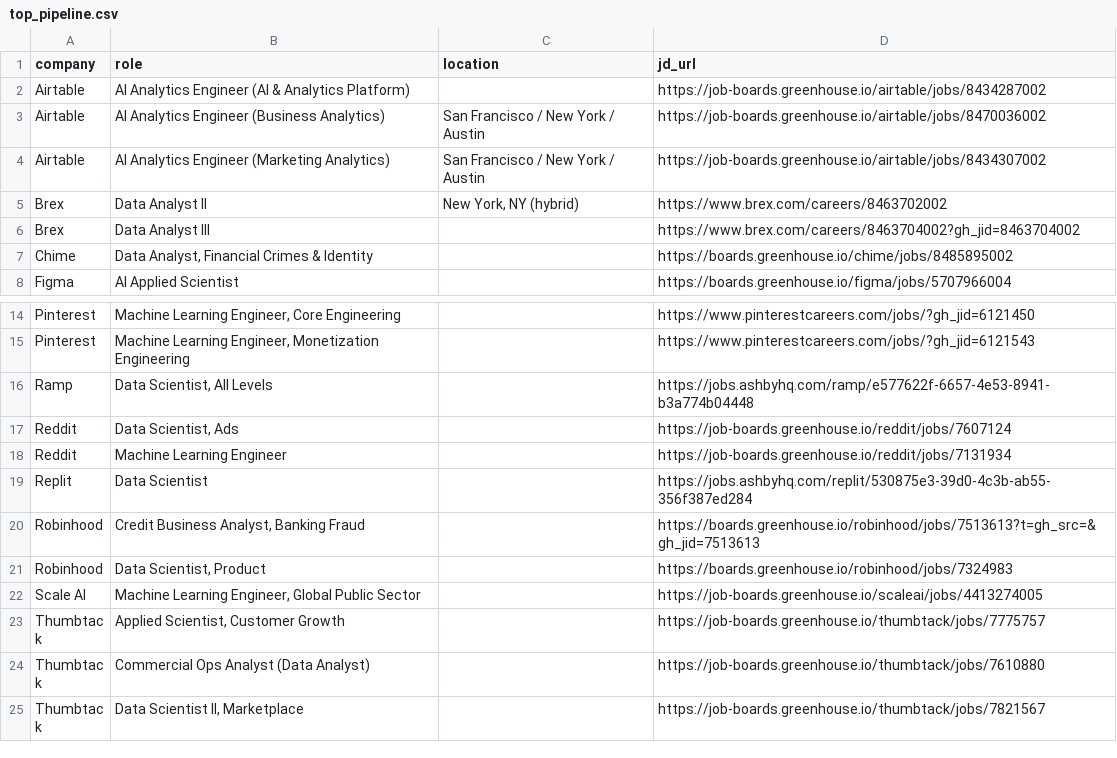
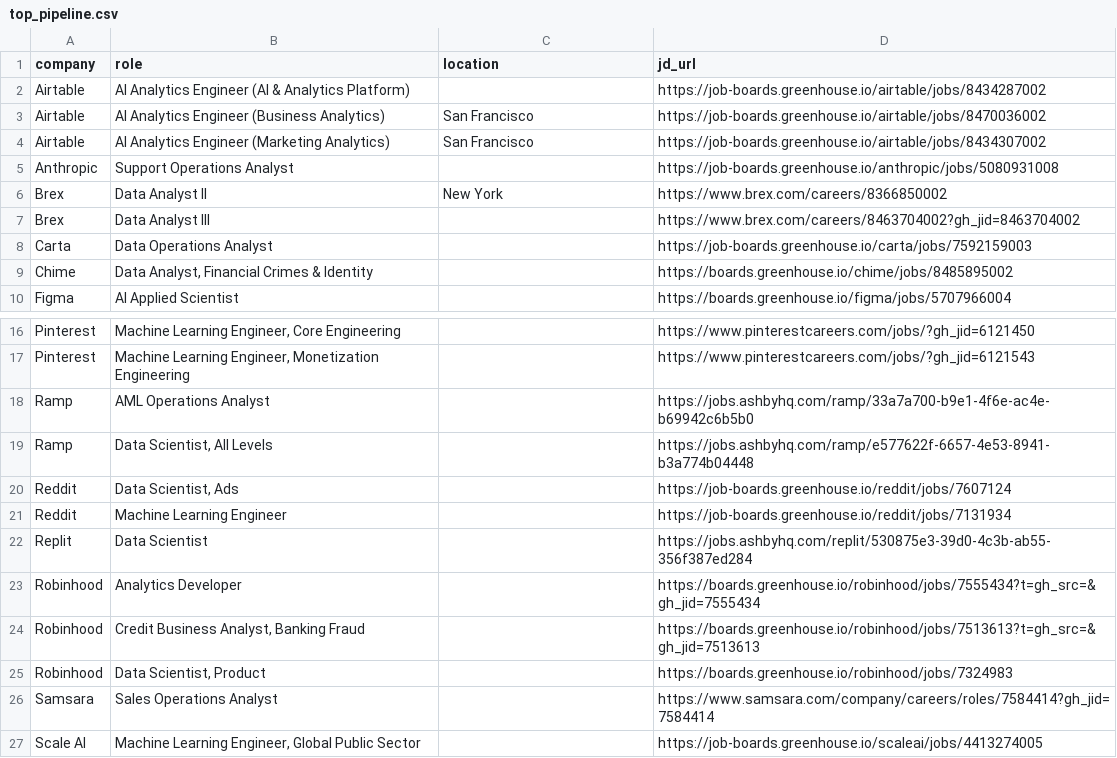
Before and after one commit to Xiao0779/job-market-intelligence, a CSV file: data/top_pipeline.csv, drawn as a sheet; only a part is shown, gaps mark what is left out; the shorter side is filled out with more unchanged rows.

Commit message:
Daily refresh analytics snapshot (2026-04-24)

```diff
--- a/data/top_pipeline.csv
+++ b/data/top_pipeline.csv
@@ -2,6 +2,8 @@ company,role,location,jd_url
 Airtable,AI Analytics Engineer (AI & Analytics Platform),,https://job-boards.greenhouse.io/airtable/jobs/8434287002
-Airtable,AI Analytics Engineer (Business Analytics),San Francisco / New York / Austin,https://job-boards.greenhouse.io/airtable/jobs/8470036002
-Airtable,AI Analytics Engineer (Marketing Analytics),San Francisco / New York / Austin,https://job-boards.greenhouse.io/airtable/jobs/8434307002
-Brex,Data Analyst II,"New York, NY (hybrid)",https://www.brex.com/careers/8463702002
+Airtable,AI Analytics Engineer (Business Analytics),San Francisco,https://job-boards.greenhouse.io/airtable/jobs/8470036002
+Airtable,AI Analytics Engineer (Marketing Analytics),San Francisco,https://job-boards.greenhouse.io/airtable/jobs/8434307002
+Anthropic,Support Operations Analyst,,https://job-boards.greenhouse.io/anthropic/jobs/5080931008
+Brex,Data Analyst II,New York,https://www.brex.com/careers/8366850002
 Brex,Data Analyst III,,https://www.brex.com/careers/8463704002?gh_jid=8463704002
+Carta,Data Operations Analyst,,https://job-boards.greenhouse.io/carta/jobs/7592159003
 Chime,"Data Analyst, Financial Crimes & Identity",,https://boards.greenhouse.io/chime/jobs/8485895002
@@ -15,2 +17,3 @@ Pinterest,"Machine Learning Engineer, Core Engineering",,https://www.pinterestca
 Pinterest,"Machine Learning Engineer, Monetization Engineering",,https://www.pinterestcareers.com/jobs/?gh_jid=6121543
+Ramp,AML Operations Analyst,,https://jobs.ashbyhq.com/ramp/33a7a700-b9e1-4f6e-ac4e-b69942c6b5b0
 Ramp,"Data Scientist, All Levels",,https://jobs.ashbyhq.com/ramp/e577622f-6657-4e53-8941-b3a774b04448
@@ -19,4 +22,6 @@ Reddit,Machine Learning Engineer,,https://job-boards.greenhouse.io/reddit/jobs/7
 Replit,Data Scientist,,https://jobs.ashbyhq.com/replit/530875e3-39d0-4c3b-ab55-356f387ed284
+Robinhood,Analytics Developer,,https://boards.greenhouse.io/robinhood/jobs/7555434?t=gh_src=&gh_jid=7555434
 Robinhood,"Credit Business Analyst, Banking Fraud",,https://boards.greenhouse.io/robinhood/jobs/7513613?t=gh_src=&gh_jid=7513613
 Robinhood,"Data Scientist, Product",,https://boards.greenhouse.io/robinhood/jobs/7324983
+Samsara,Sales Operations Analyst,,https://www.samsara.com/company/careers/roles/7584414?gh_jid=7584414
 Scale AI,"Machine Learning Engineer, Global Public Sector",,https://job-boards.greenhouse.io/scaleai/jobs/4413274005
```
Also changed, not shown: 7 other files.
